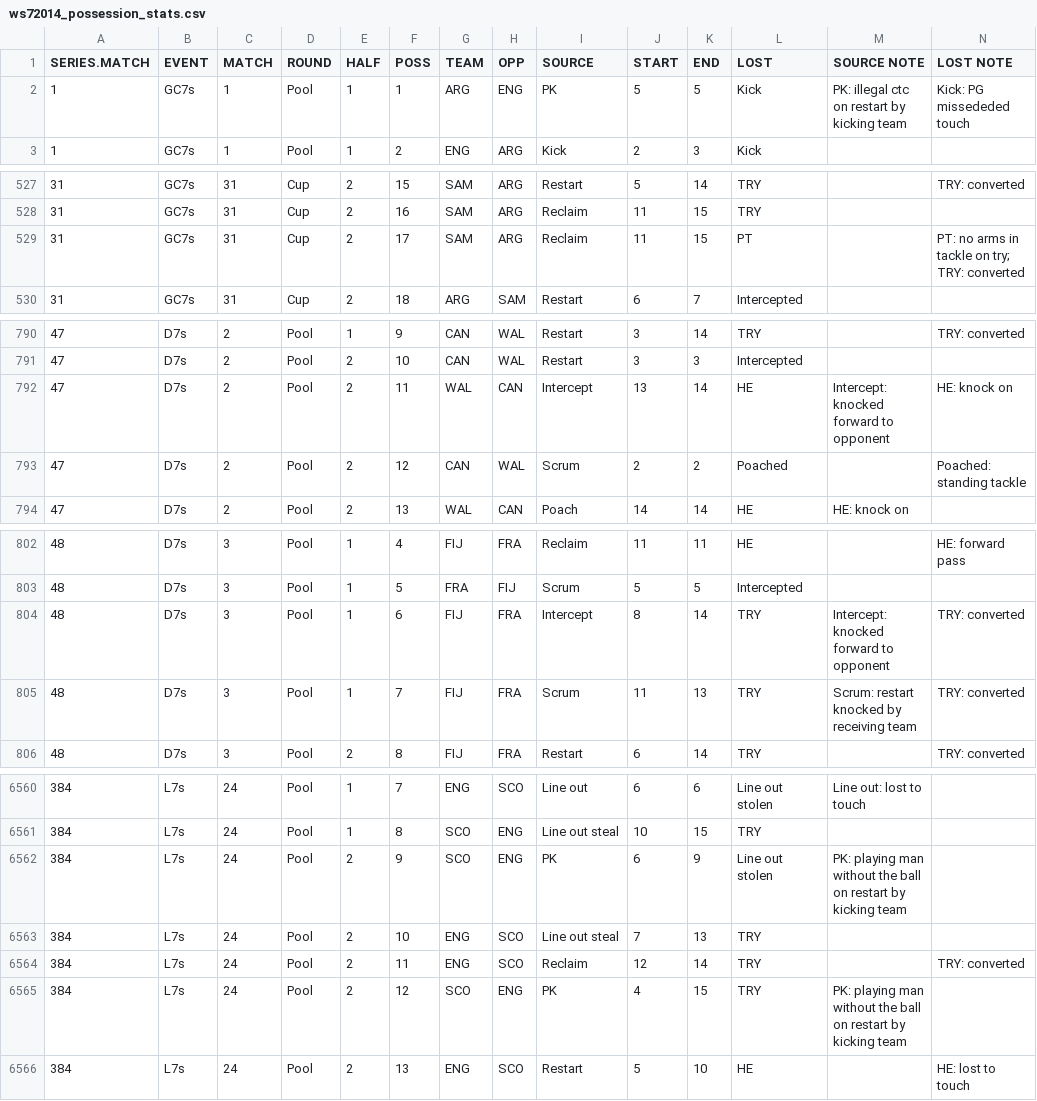
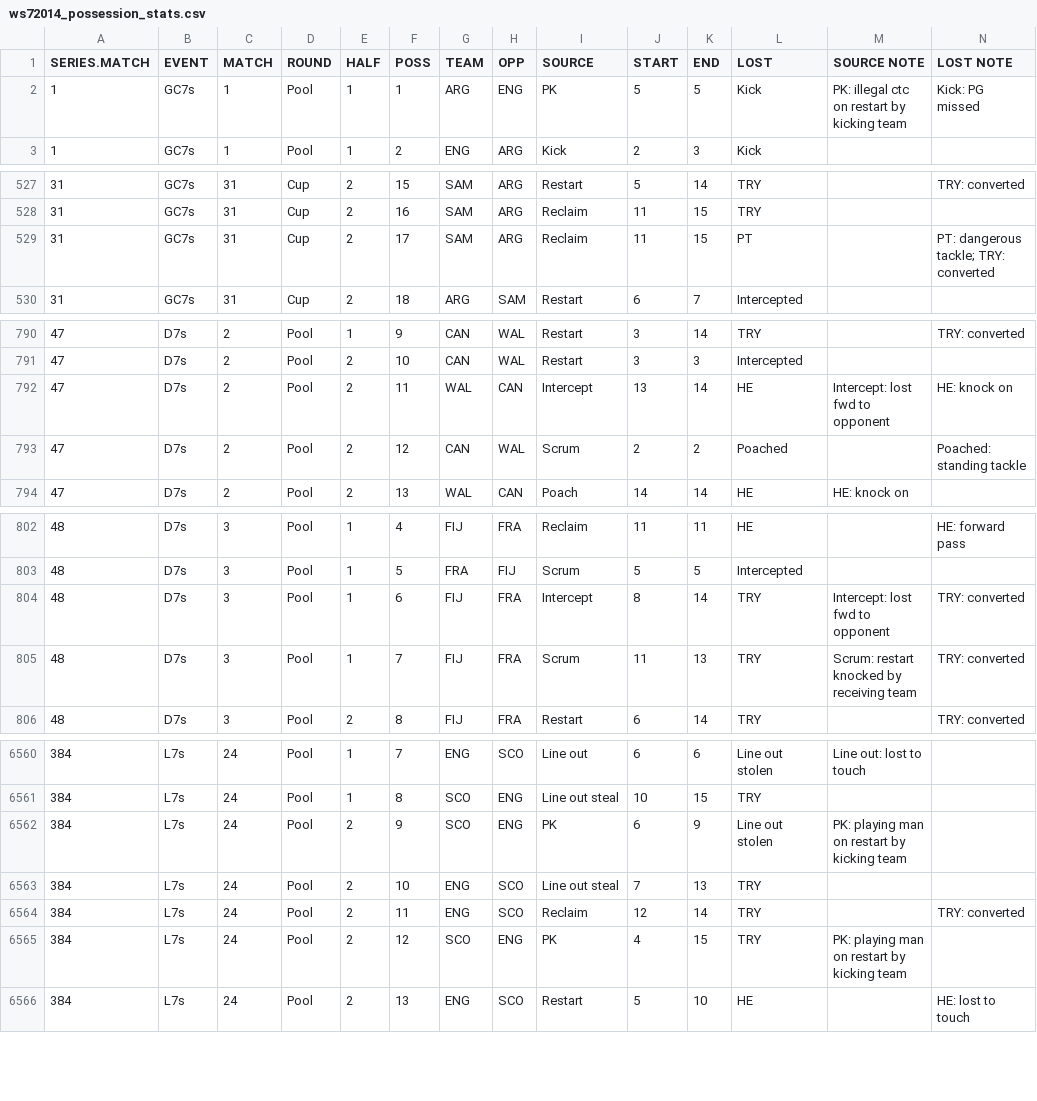
Before and after one commit to jliberma/rugby7s, a CSV file: data/ws72014_possession_stats.csv, drawn as a sheet; only a part is shown, gaps mark what is left out; the diff covers the shown part only.

```diff
--- a/data/ws72014_possession_stats.csv
+++ b/data/ws72014_possession_stats.csv
@@ -1,3 +1,3 @@
 SERIES.MATCH,EVENT,MATCH,ROUND,HALF,POSS,TEAM,OPP,SOURCE,START,END,LOST,SOURCE NOTE,LOST NOTE
-1,GC7s,1,Pool,1,1,ARG,ENG,PK,5,5,Kick,PK: illegal ctc on restart by kicking team,Kick: PG missededed touch
+1,GC7s,1,Pool,1,1,ARG,ENG,PK,5,5,Kick,PK: illegal ctc on restart by kicking team,Kick: PG missed
 1,GC7s,1,Pool,1,2,ENG,ARG,Kick,2,3,Kick,,
@@ -528,3 +528,3 @@ SERIES.MATCH,EVENT,MATCH,ROUND,HALF,POSS,TEAM,OPP,SOURCE,START,END,LOST,SOURCE N
 31,GC7s,31,Cup,2,16,SAM,ARG,Reclaim,11,15,TRY,,
-31,GC7s,31,Cup,2,17,SAM,ARG,Reclaim,11,15,PT,,PT: no arms in tackle on try; TRY: converted
+31,GC7s,31,Cup,2,17,SAM,ARG,Reclaim,11,15,PT,,PT: dangerous tackle; TRY: converted
 31,GC7s,31,Cup,2,18,ARG,SAM,Restart,6,7,Intercepted,,
@@ -791,3 +791,3 @@ SERIES.MATCH,EVENT,MATCH,ROUND,HALF,POSS,TEAM,OPP,SOURCE,START,END,LOST,SOURCE N
 47,D7s,2,Pool,2,10,CAN,WAL,Restart,3,3,Intercepted,,
-47,D7s,2,Pool,2,11,WAL,CAN,Intercept,13,14,HE,Intercept: knocked forward to opponent,HE: knock on
+47,D7s,2,Pool,2,11,WAL,CAN,Intercept,13,14,HE,Intercept: lost fwd to opponent,HE: knock on
 47,D7s,2,Pool,2,12,CAN,WAL,Scrum,2,2,Poached,,Poached: standing tackle
@@ -803,3 +803,3 @@ SERIES.MATCH,EVENT,MATCH,ROUND,HALF,POSS,TEAM,OPP,SOURCE,START,END,LOST,SOURCE N
 48,D7s,3,Pool,1,5,FRA,FIJ,Scrum,5,5,Intercepted,,
-48,D7s,3,Pool,1,6,FIJ,FRA,Intercept,8,14,TRY,Intercept: knocked forward to opponent,TRY: converted
+48,D7s,3,Pool,1,6,FIJ,FRA,Intercept,8,14,TRY,Intercept: lost fwd to opponent,TRY: converted
 48,D7s,3,Pool,1,7,FIJ,FRA,Scrum,11,13,TRY,Scrum: restart knocked by receiving team,TRY: converted
@@ -6561,6 +6561,6 @@ SERIES.MATCH,EVENT,MATCH,ROUND,HALF,POSS,TEAM,OPP,SOURCE,START,END,LOST,SOURCE N
 384,L7s,24,Pool,1,8,SCO,ENG,Line out steal,10,15,TRY,,
-384,L7s,24,Pool,2,9,SCO,ENG,PK,6,9,Line out stolen,PK: playing man without the ball on restart by kicking team,
+384,L7s,24,Pool,2,9,SCO,ENG,PK,6,9,Line out stolen,PK: playing man on restart by kicking team,
 384,L7s,24,Pool,2,10,ENG,SCO,Line out steal,7,13,TRY,,
 384,L7s,24,Pool,2,11,ENG,SCO,Reclaim,12,14,TRY,,TRY: converted
-384,L7s,24,Pool,2,12,SCO,ENG,PK,4,15,TRY,PK: playing man without the ball on restart by kicking team,
+384,L7s,24,Pool,2,12,SCO,ENG,PK,4,15,TRY,PK: playing man on restart by kicking team,
 384,L7s,24,Pool,2,13,ENG,SCO,Restart,5,10,HE,,HE: lost to touch
```
Also changed, not shown: 15 edited cells elsewhere in this file, 05_tackle_viz/USA_tackle.csv.
